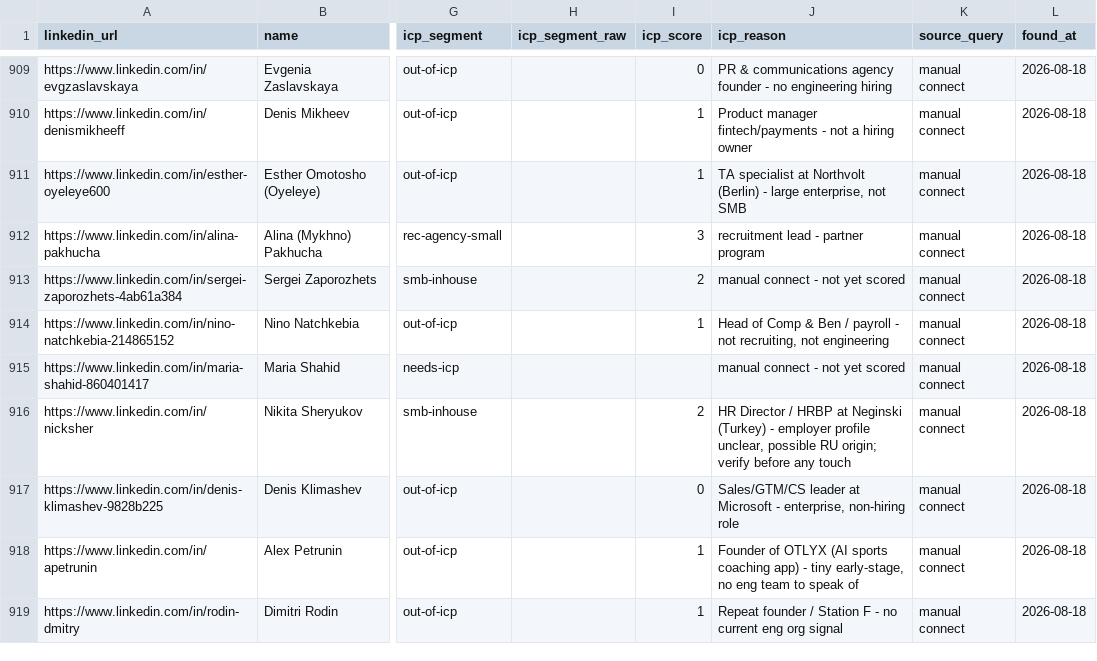
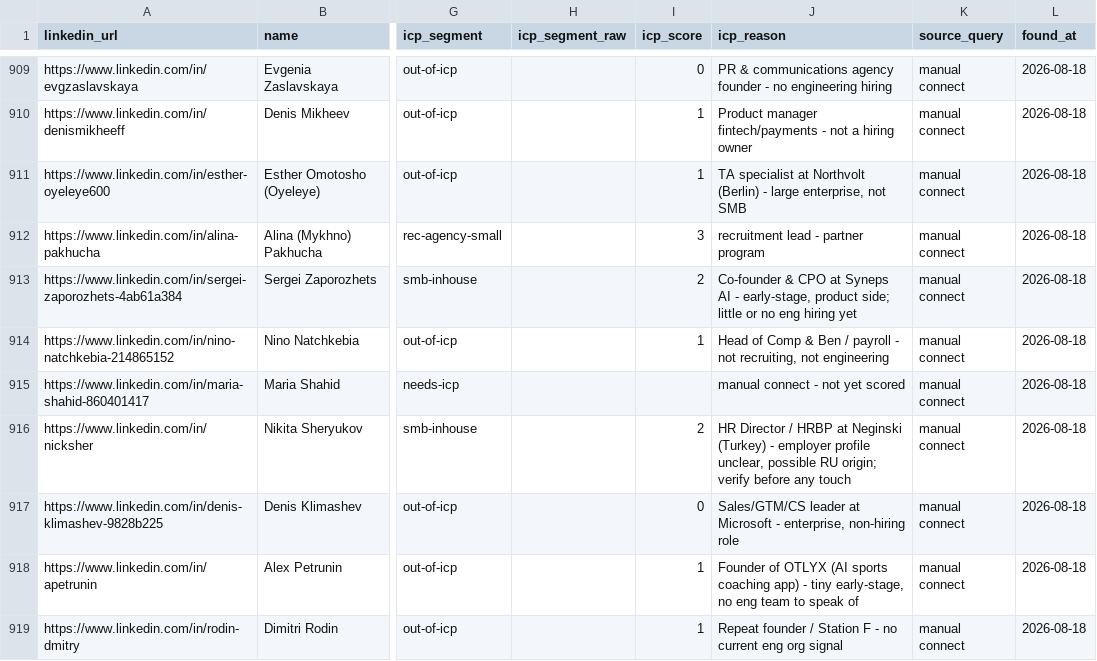
Before and after one commit to aborovkov/hiresignal_sales_brain, a CSV file: crm/leads.csv, drawn as a sheet; only a part is shown, gaps mark what is left out; the diff names each change by its address in the sheet, - before the commit and + after, or states it on an @@ line.

```diff
--- a/crm/leads.csv
+++ b/crm/leads.csv
-J913 (icp_reason): manual connect - not yet scored
+J913 (icp_reason): Co-founder & CPO at Syneps AI - early-stage, product side; little or no eng hiring yet
```
Also changed, not shown: crm/events.csv.
